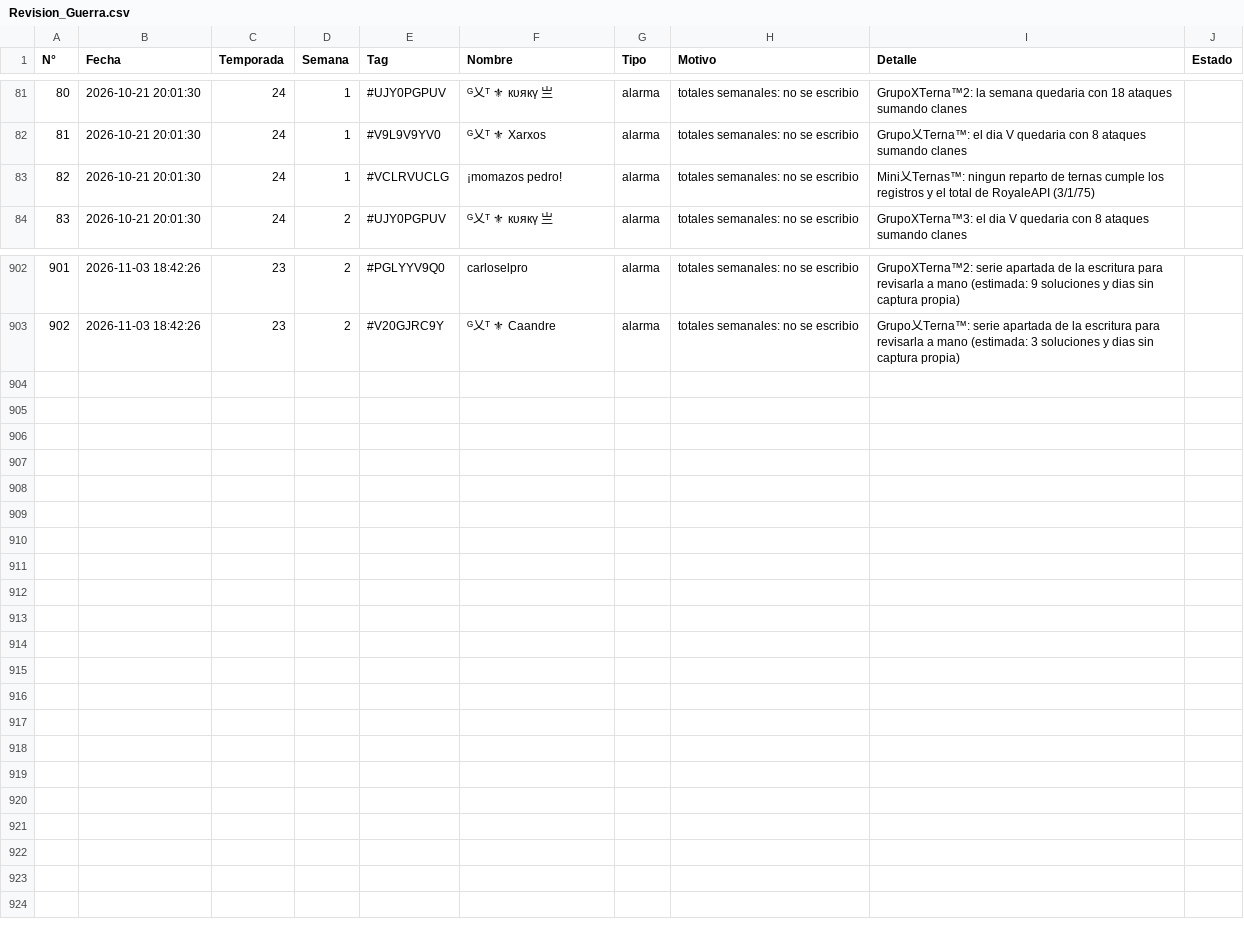
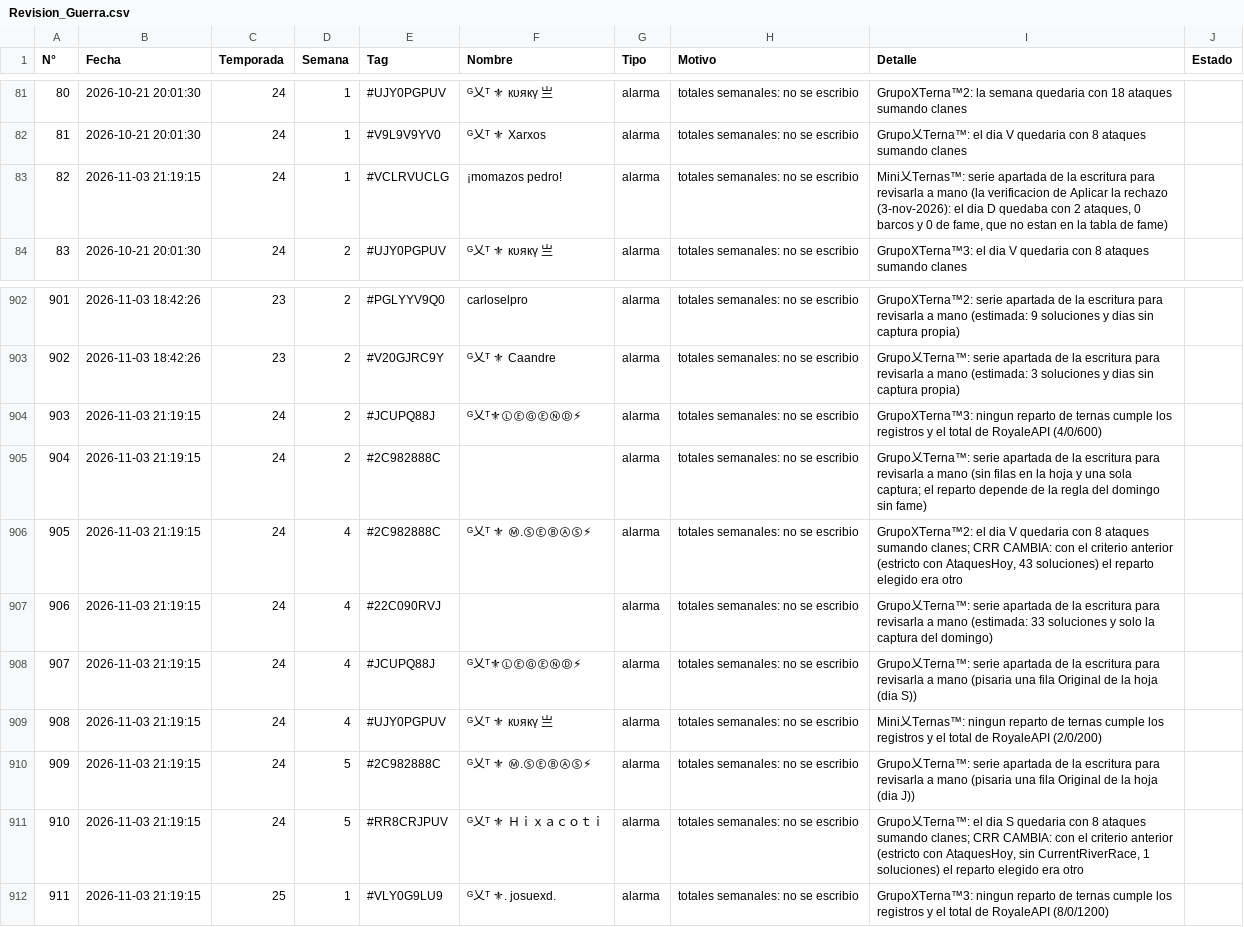
Before and after one commit to GrupoTerna/Backend, a CSV file: Datos descargados/CSV/Informes/Revision_Guerra.csv, drawn as a sheet; only a part is shown, gaps mark what is left out; the diff names each change by its address in the sheet, - before the commit and + after, or states it on an @@ line.

Commit message:
Datos descargados: copia automática desde Drive - 03/11/2026 21:43:49 (Lima) - 5 archivos

```diff
--- a/Datos descargados/CSV/Informes/Revision_Guerra.csv
+++ b/Datos descargados/CSV/Informes/Revision_Guerra.csv
-B83 (Fecha): 2026-10-21 20:01:30
+B83 (Fecha): 2026-11-03 21:19:15
-I83 (Detalle): …乂Ternas™: ningun reparto de ternas cumple los registros y el total de RoyaleAPI (3/1/75)
+I83 (Detalle): …乂Ternas™: serie apartada de la escritura para revisarla a mano (la verificacion de Aplicar la rechazo (3-nov-2026): el dia D quedaba con 2 ataques, 0 barcos y 0 de fame, que no estan en la tabla de fame)
+row 904: 903 | 2026-11-03 21:19:15 | 24 | 2 | #JCUPQ88J | ᴳ乂ᵀ⚜ⓁⒺⒼⒺⓃⒹ⚡ | alarma | totales semanales: no se escribio | GrupoXTerna™3: ningun reparto de ternas cumple los registros y el total de RoyaleAPI (4/0/600)
+row 905: 904 | 2026-11-03 21:19:15 | 24 | 2 | #2C982888C |  | alarma | totales semanales: no se escribio | Grupo乂Terna™: serie apartada de la escritura para revisarla a mano (sin filas en la hoja y una sola captura; el reparto depende de la regla del domingo sin fame)
+row 906: 905 | 2026-11-03 21:19:15 | 24 | 4 | #2C982888C | ᴳ乂ᵀ ⚜ Ⓜ.ⓈⒺⒷⒶⓈ⚡ | alarma | totales semanales: no se escribio | GrupoXTerna™2: el dia V quedaria con 8 ataques sumando clanes; CRR CAMBIA: con el criterio anterior (estricto con AtaquesHoy, 43 soluciones) el reparto elegido era otro
+row 907: 906 | 2026-11-03 21:19:15 | 24 | 4 | #22C090RVJ |  | alarma | totales semanales: no se escribio | Grupo乂Terna™: serie apartada de la escritura para revisarla a mano (estimada: 33 soluciones y solo la captura del domingo)
+row 908: 907 | 2026-11-03 21:19:15 | 24 | 4 | #JCUPQ88J | ᴳ乂ᵀ⚜ⓁⒺⒼⒺⓃⒹ⚡ | alarma | totales semanales: no se escribio | Grupo乂Terna™: serie apartada de la escritura para revisarla a mano (pisaria una fila Original de la hoja (dia S))
+row 909: 908 | 2026-11-03 21:19:15 | 24 | 4 | #UJY0PGPUV | ᴳ乂ᵀ ⚜ кυякү 亗 | alarma | totales semanales: no se escribio | Mini乂Ternas™: ningun reparto de ternas cumple los registros y el total de RoyaleAPI (2/0/200)
+row 910: 909 | 2026-11-03 21:19:15 | 24 | 5 | #2C982888C | ᴳ乂ᵀ ⚜ Ⓜ.ⓈⒺⒷⒶⓈ⚡ | alarma | totales semanales: no se escribio | Grupo乂Terna™: serie apartada de la escritura para revisarla a mano (pisaria una fila Original de la hoja (dia J))
+row 911: 910 | 2026-11-03 21:19:15 | 24 | 5 | #RR8CRJPUV | ᴳ乂ᵀ ⚜ Ｈｉｘａｃｏｔｉ | alarma | totales semanales: no se escribio | Grupo乂Terna™: el dia S quedaria con 8 ataques sumando clanes; CRR CAMBIA: con el criterio anterior (estricto con AtaquesHoy, sin CurrentRiverRace, 1 soluciones) el reparto elegido era otro
+row 912: 911 | 2026-11-03 21:19:15 | 25 | 1 | #VLY0G9LU9 | ᴳ乂ᵀ ⚜. josuexd. | alarma | totales semanales: no se escribio | GrupoXTerna™3: ningun reparto de ternas cumple los registros y el total de RoyaleAPI (8/0/1200)
```
Also changed, not shown: 4 other files.
